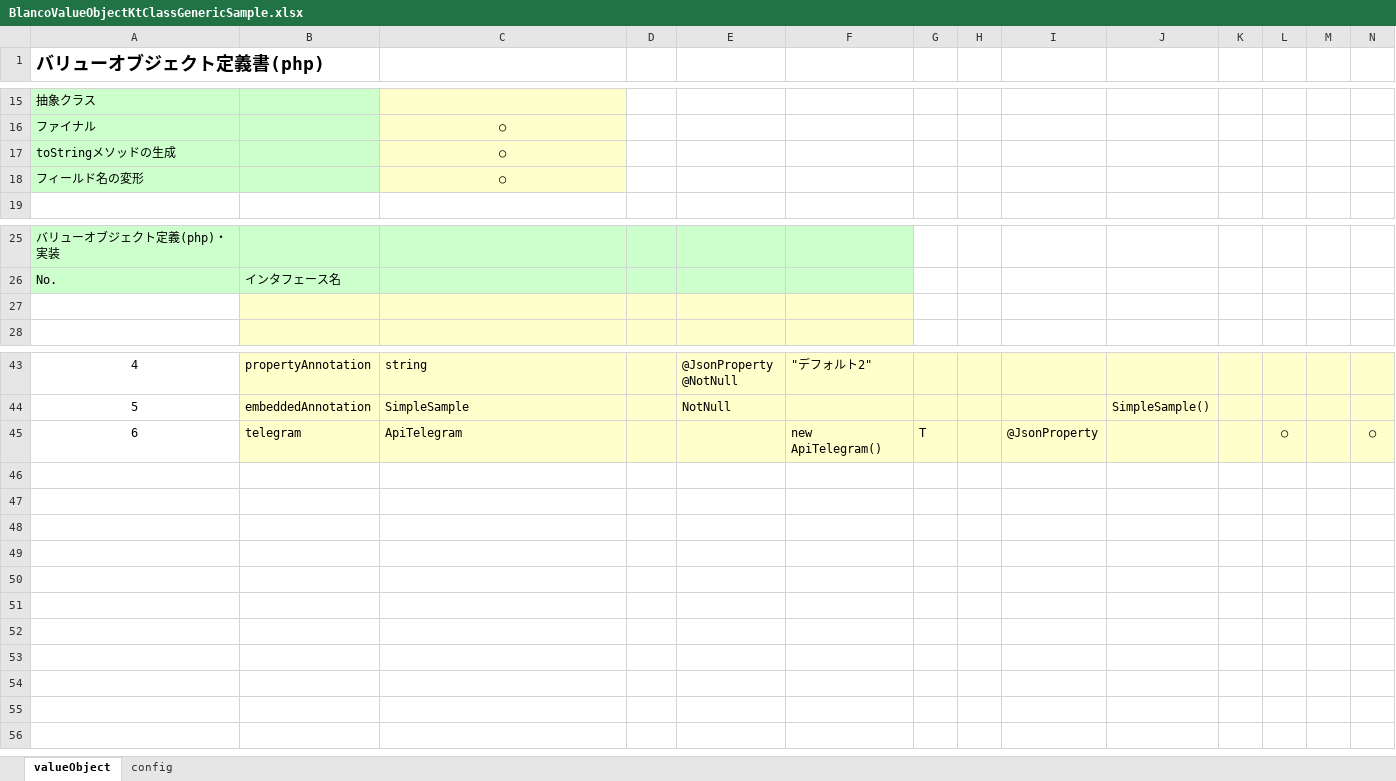
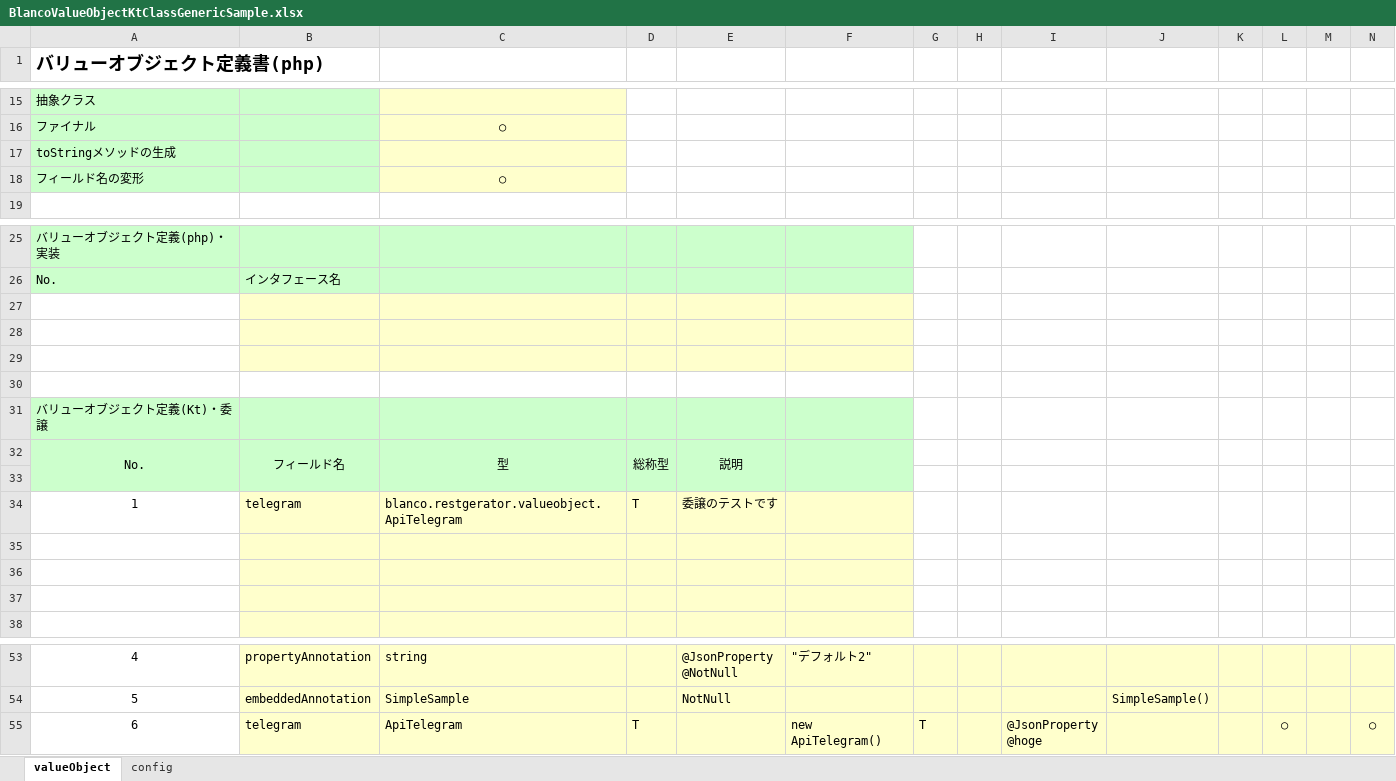
Before and after one commit to uedaueo/blancoValueObjectKt, an Excel workbook: meta/objects/BlancoValueObjectKtClassGenericSample.xlsx, sheet valueObject, drawn as a sheet; only a part is shown, gaps mark what is left out; values as stored, in another font and other column widths than the file's, no borders; addresses are those after the commit; rows hold the shown columns only; ↵ is a line break in a cell; the diff names each change by its address in the sheet, - before the commit and + after, or states it on an @@ line.

```diff
--- a/meta/objects/BlancoValueObjectKtClassGenericSample.xlsx (sheet valueObject)
+++ b/meta/objects/BlancoValueObjectKtClassGenericSample.xlsx (sheet valueObject)
-C17: ○
+C17: (empty)
+row 27: (empty)
+row 28: (empty)
+row 29: (empty)
+row 30: (empty)
+row 31: バリューオブジェクト定義(Kt)・委譲
+row 32: No. | フィールド名 | 型 | 総称型 | 説明
+row 33: (empty)
+row 34: 1 | telegram | blanco.restgerator.valueobject.ApiTelegram | T | 委譲のテストです
+row 35: (empty)
+row 36: (empty)
-D55: (empty)
+D55: T
-I55: @JsonProperty
+I55: @JsonProperty ↵ @hoge
```
Also changed, not shown: formulas that keep their value, meta/program/BlancoValueObjectKtClassStructure.xlsx, 9 other files.
